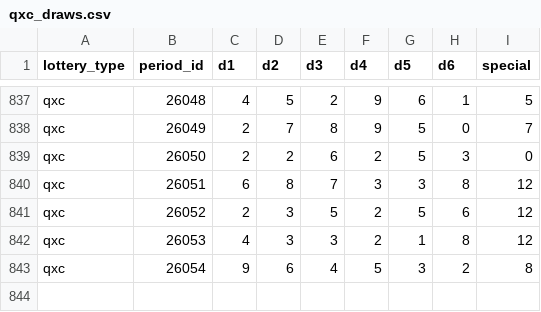
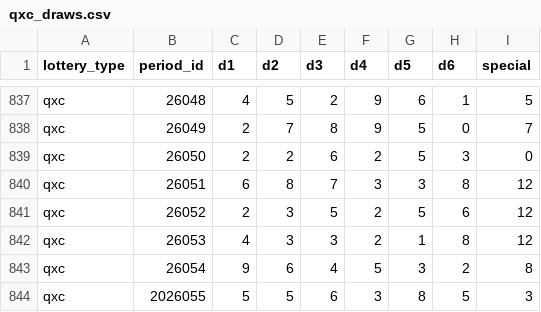
Before and after one commit to hegingas/lottory, a CSV file: data/processed/qxc_draws.csv, drawn as a sheet; only a part is shown, gaps mark what is left out; the diff names each change by its address in the sheet, - before the commit and + after, or states it on an @@ line.

```diff
--- a/data/processed/qxc_draws.csv
+++ b/data/processed/qxc_draws.csv
+row 844: qxc | 2026055 | 5 | 5 | 6 | 3 | 8 | 5 | 3
```
Also changed, not shown: data/processed/kl8_draws.csv, data/processed/pl5_draws.csv, 36 other files.
